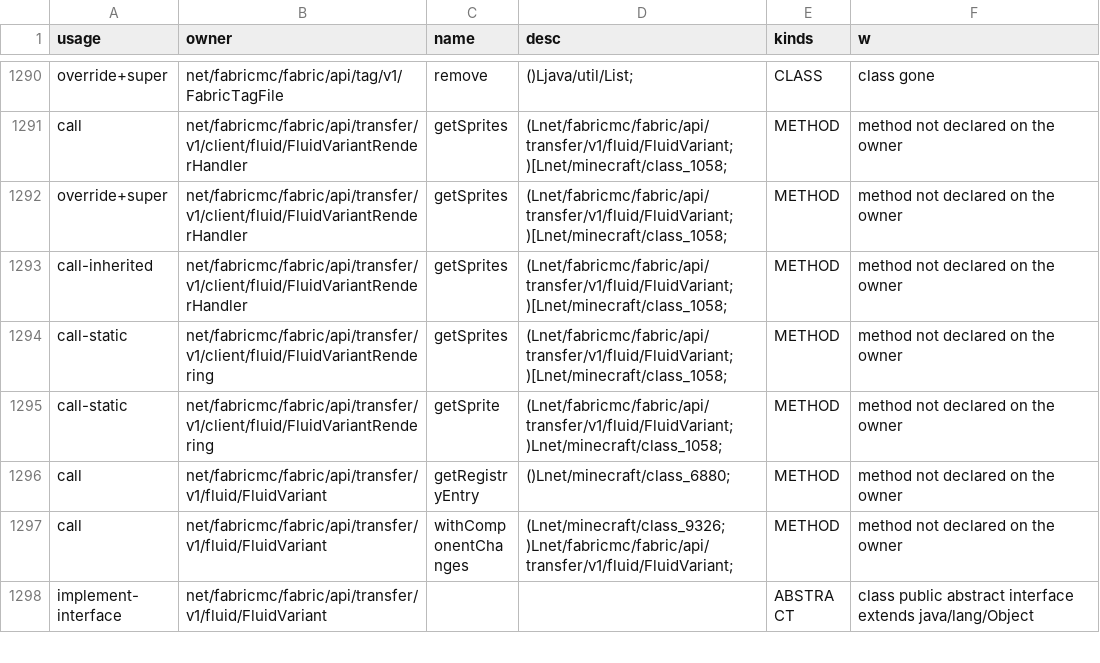
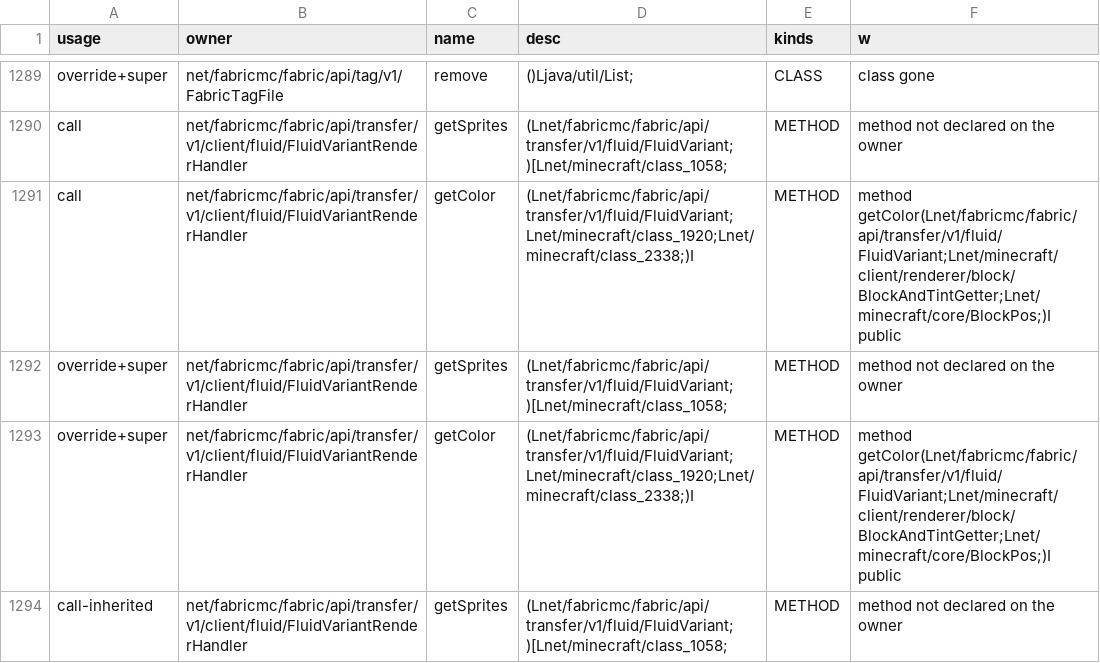
Before and after one commit to dextawa/CenturyBridge, a TSV file: core/segments/damage-fapi/1.21.11__26.1.damage.tsv, drawn as a sheet; only a part is shown, gaps mark what is left out; the shorter side is filled out with more unchanged rows; the diff covers the shown part only.

```diff
--- a/core/segments/damage-fapi/1.21.11__26.1.damage.tsv
+++ b/core/segments/damage-fapi/1.21.11__26.1.damage.tsv
@@ -1291,3 +1290,5 @@ override+super	net/fabricmc/fabric/api/tag/v1/FabricTagFile	remove	()Ljava/util/
 call	net/fabricmc/fabric/api/transfer/v1/client/fluid/FluidVariantRenderHandler	getSprites	(Lnet/fabricmc/fabric/api/transfer/v1/fluid/FluidVariant;)[Lnet/minecraft/class_1058;	METHOD	method not declared on the owner
+call	net/fabricmc/fabric/api/transfer/v1/client/fluid/FluidVariantRenderHandler	getColor	(Lnet/fabricmc/fabric/api/transfer/v1/fluid/FluidVariant;Lnet/minecraft/class_1920;Lnet/minecraft/class_2338;)I	METHOD	method getColor(Lnet/fabricmc/fabric/api/transfer/v1/fluid/FluidVariant;Lnet/minecraft/client/renderer/block/BlockAndTintGetter;Lnet/minecraft/core/BlockPos;)I public
 override+super	net/fabricmc/fabric/api/transfer/v1/client/fluid/FluidVariantRenderHandler	getSprites	(Lnet/fabricmc/fabric/api/transfer/v1/fluid/FluidVariant;)[Lnet/minecraft/class_1058;	METHOD	method not declared on the owner
+override+super	net/fabricmc/fabric/api/transfer/v1/client/fluid/FluidVariantRenderHandler	getColor	(Lnet/fabricmc/fabric/api/transfer/v1/fluid/FluidVariant;Lnet/minecraft/class_1920;Lnet/minecraft/class_2338;)I	METHOD	method getColor(Lnet/fabricmc/fabric/api/transfer/v1/fluid/FluidVariant;Lnet/minecraft/client/renderer/block/BlockAndTintGetter;Lnet/minecraft/core/BlockPos;)I public
 call-inherited	net/fabricmc/fabric/api/transfer/v1/client/fluid/FluidVariantRenderHandler	getSprites	(Lnet/fabricmc/fabric/api/transfer/v1/fluid/FluidVariant;)[Lnet/minecraft/class_1058;	METHOD	method not declared on the owner
```
Also changed, not shown: 6 added rows, 4 removed rows and 6 edited cells elsewhere in this file, 2 other files.
